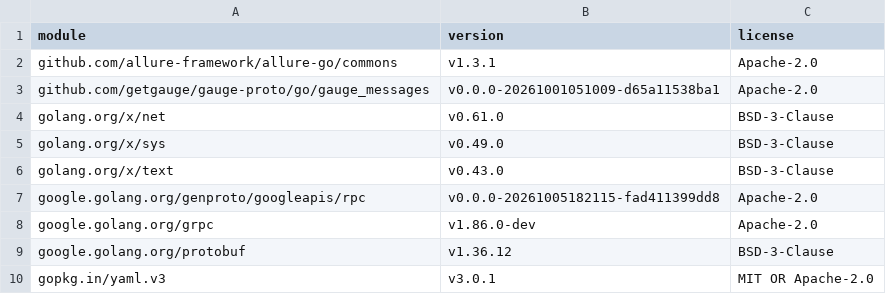
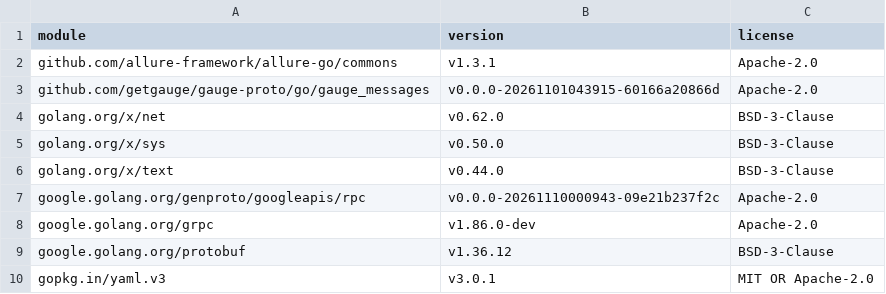
Before and after one commit to jsabak/gauge-allure-report, a CSV file: licenses/go-modules.csv, drawn as a sheet.

Commit message:
go-modules.csv
Signed-off-by: Jan Sabak <jan.sabak@amberteam.pl>

```diff
--- a/licenses/go-modules.csv
+++ b/licenses/go-modules.csv
@@ -2,7 +2,7 @@ module,version,license
 github.com/allure-framework/allure-go/commons,v1.3.1,Apache-2.0
-github.com/getgauge/gauge-proto/go/gauge_messages,v0.0.0-20261001051009-d65a11538ba1,Apache-2.0
-golang.org/x/net,v0.61.0,BSD-3-Clause
-golang.org/x/sys,v0.49.0,BSD-3-Clause
-golang.org/x/text,v0.43.0,BSD-3-Clause
-google.golang.org/genproto/googleapis/rpc,v0.0.0-20261005182115-fad411399dd8,Apache-2.0
+github.com/getgauge/gauge-proto/go/gauge_messages,v0.0.0-20261101043915-60166a20866d,Apache-2.0
+golang.org/x/net,v0.62.0,BSD-3-Clause
+golang.org/x/sys,v0.50.0,BSD-3-Clause
+golang.org/x/text,v0.44.0,BSD-3-Clause
+google.golang.org/genproto/googleapis/rpc,v0.0.0-20261110000943-09e21b237f2c,Apache-2.0
 google.golang.org/grpc,v1.86.0-dev,Apache-2.0
```
